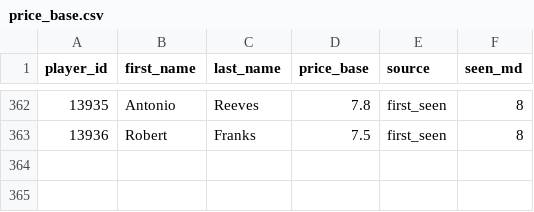
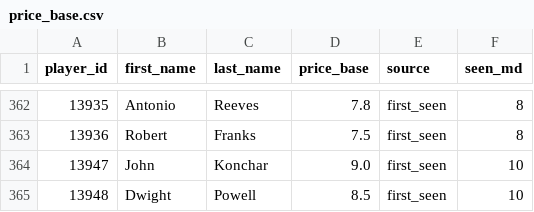
Before and after one commit to ktsiantopoulos/euroleague-fantasy-agent, a CSV file: data/prices/price_base.csv, drawn as a sheet; only a part is shown, gaps mark what is left out; the diff names each change by its address in the sheet, - before the commit and + after, or states it on an @@ line.

```diff
--- a/data/prices/price_base.csv
+++ b/data/prices/price_base.csv
+row 364: 13947 | John | Konchar | 9.0 | first_seen | 10
+row 365: 13948 | Dwight | Powell | 8.5 | first_seen | 10
```
Also changed, not shown: data/prices/md_10.csv, data/processed/fdr.csv, 21 other files.
